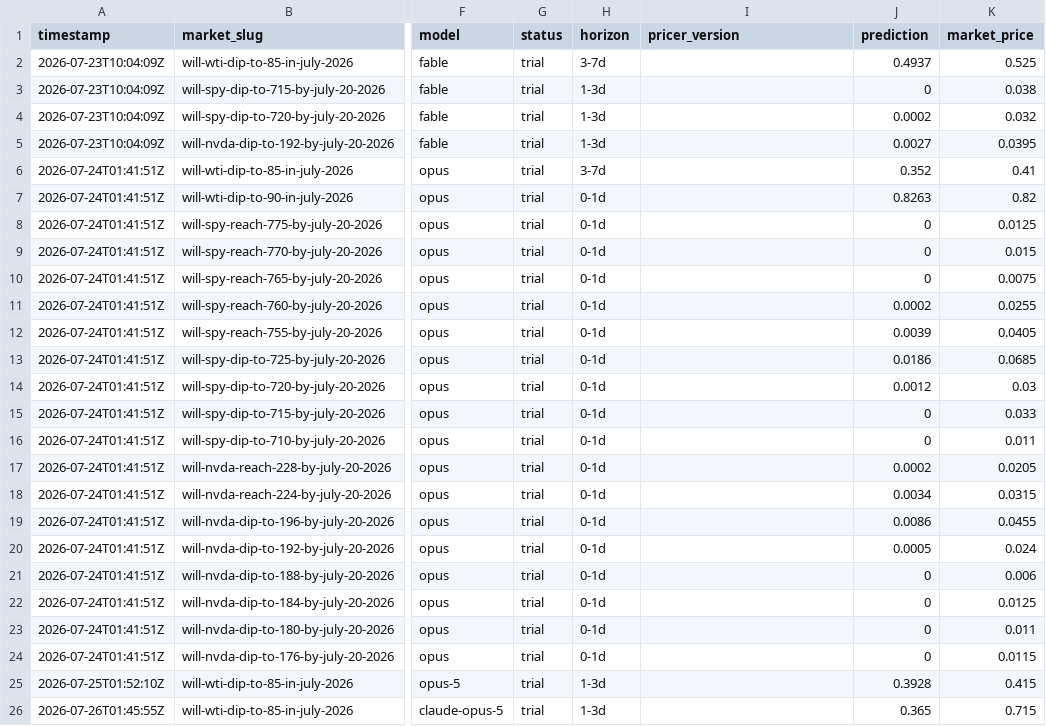
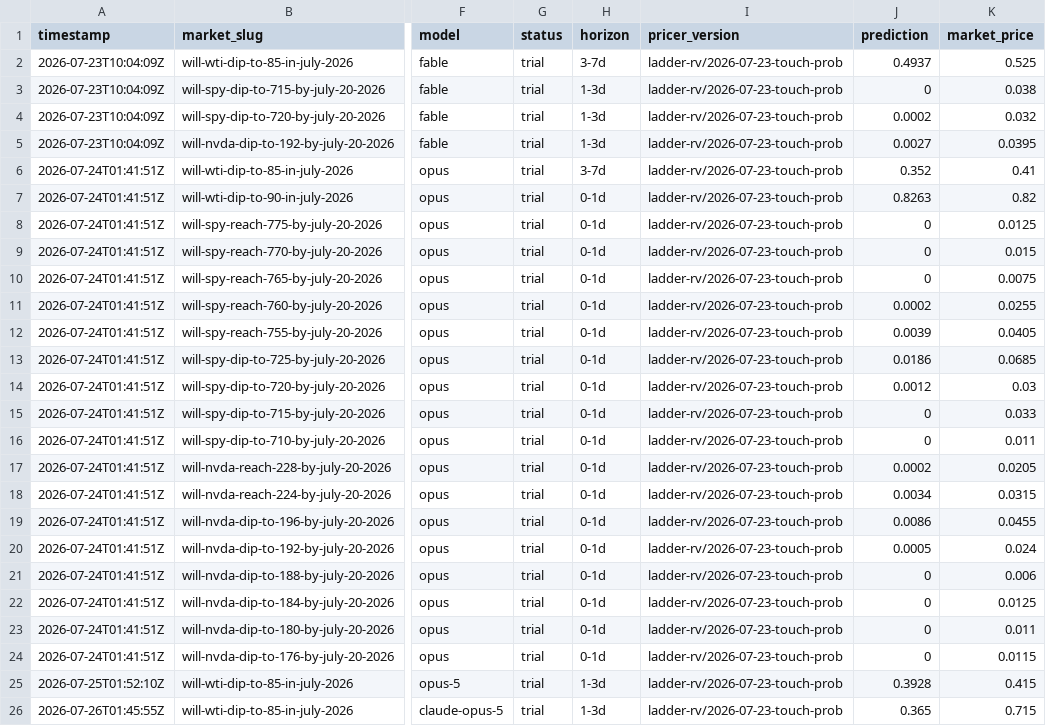
Before and after one commit to felix-andreas/orakel, a CSV file: predictions/scores_detail.csv, drawn as a sheet; only a part is shown, gaps mark what is left out; the diff names each change by its address in the sheet, - before the commit and + after, or states it on an @@ line.

```diff
--- a/predictions/scores_detail.csv
+++ b/predictions/scores_detail.csv
-I2:I26 (pricer_version): (empty)
+I2:I26 (pricer_version): ladder-rv/2026-07-23-touch-prob
```
Also changed, not shown: predictions/scores.csv, 1 other file.
